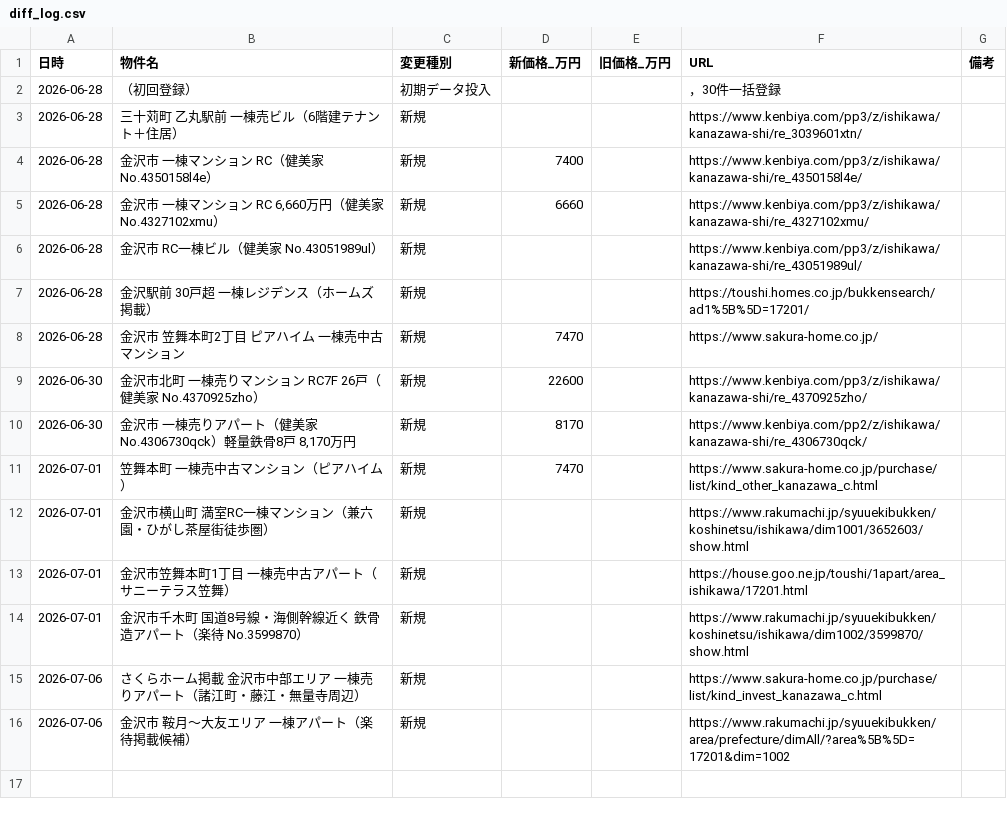
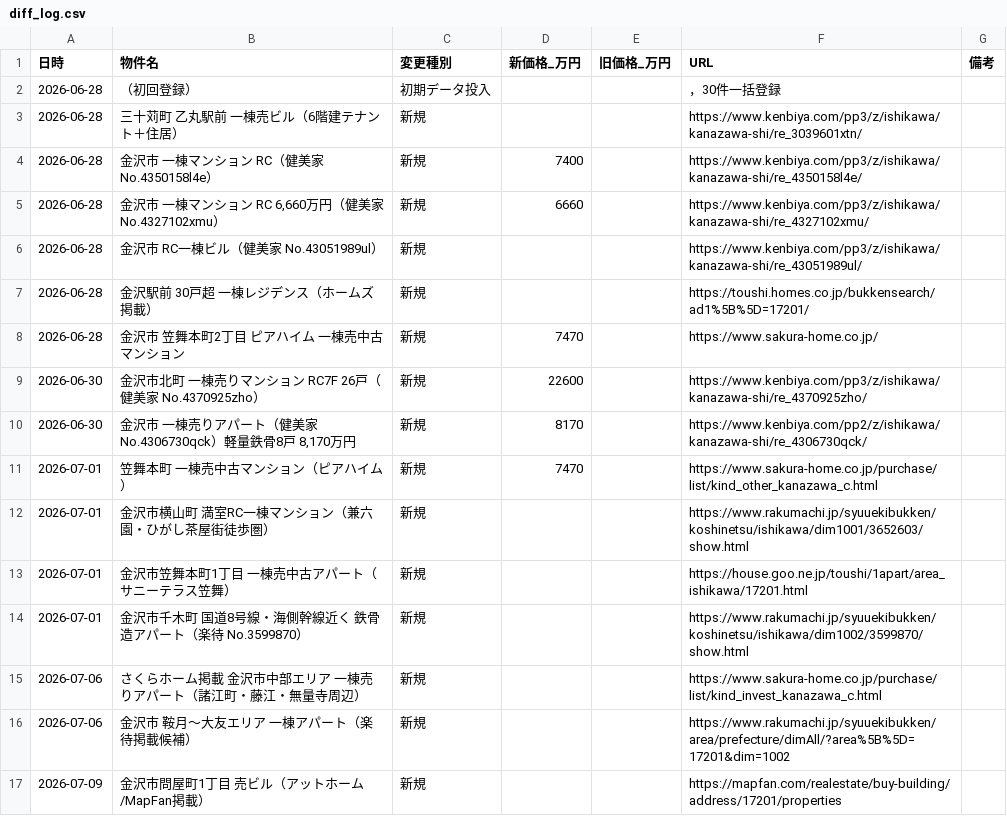
Before and after one commit to TAKUTO2W/kanazawa-senior, a CSV file: data/diff_log.csv, drawn as a sheet; the diff names each change by its address in the sheet, - before the commit and + after, or states it on an @@ line.

```diff
--- a/data/diff_log.csv
+++ b/data/diff_log.csv
+row 17: 2026-07-09 | 金沢市問屋町1丁目 売ビル（アットホーム/MapFan掲載） | 新規 |  |  | https://mapfan.com/realestate/buy-building/address/17201/properties
```
Also changed, not shown: 1 other file.
